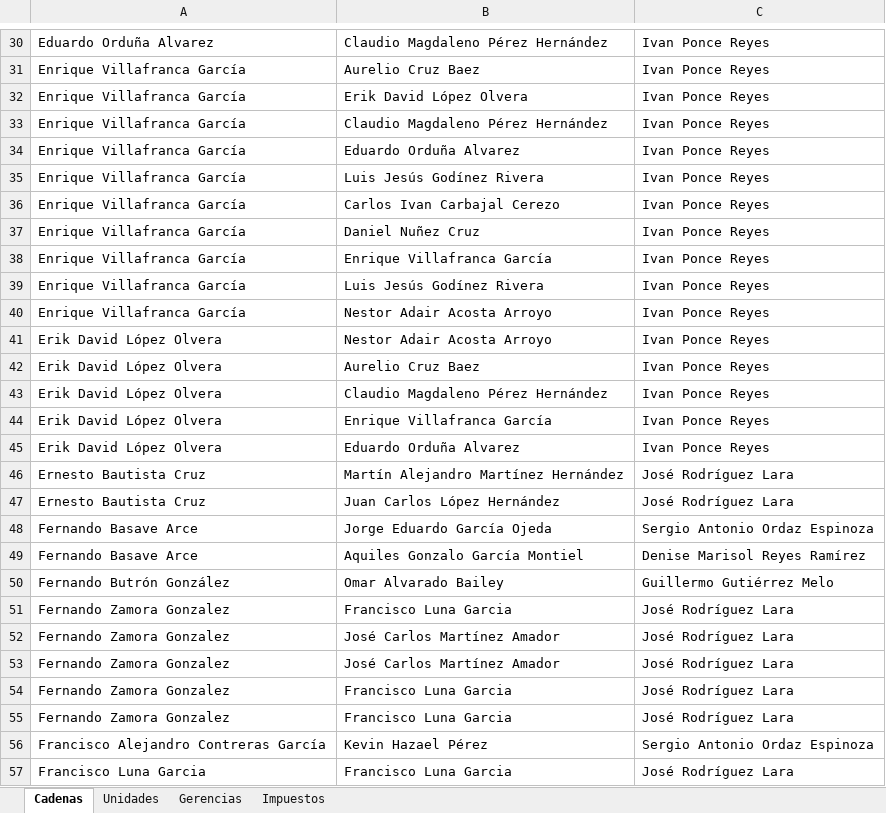
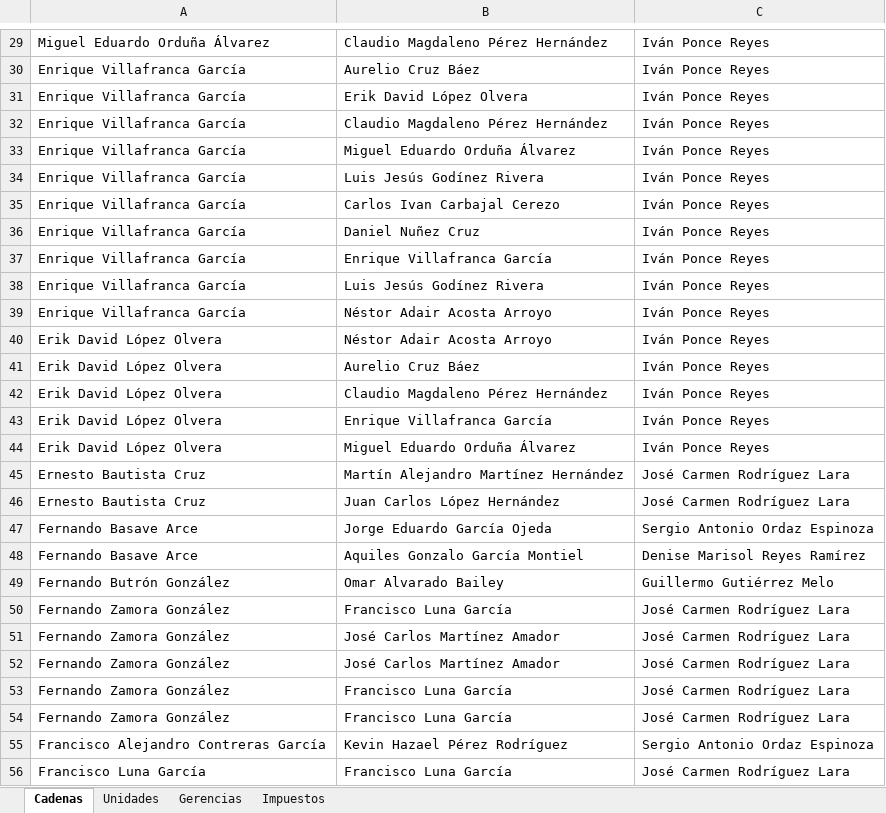
Before and after one commit to Etzahu/satech-migrate, an Excel workbook: public/migraciones-2.xlsx, sheet Cadenas, drawn as a sheet; only a part is shown, gaps mark what is left out; values as stored, in another font and other column widths than the file's, no borders; addresses are those after the commit; the diff covers the shown part only; the diff names each change by its address in the sheet, - before the commit and + after, or states it on an @@ line.

```diff
--- a/public/migraciones-2.xlsx (sheet Cadenas)
+++ b/public/migraciones-2.xlsx (sheet Cadenas)
-A29: Eduardo Orduña Alvarez
+A29: Miguel Eduardo Orduña Álvarez
-C29:C44: Ivan Ponce Reyes
+C29:C44: Iván Ponce Reyes
-B30: Aurelio Cruz Baez
+B30: Aurelio Cruz Báez
-B33: Eduardo Orduña Alvarez
+B33: Miguel Eduardo Orduña Álvarez
-B39:B40: Nestor Adair Acosta Arroyo
+B39:B40: Néstor Adair Acosta Arroyo
-B41: Aurelio Cruz Baez
+B41: Aurelio Cruz Báez
-B44: Eduardo Orduña Alvarez
+B44: Miguel Eduardo Orduña Álvarez
-C45:C46: José Rodríguez Lara
+C45:C46: José Carmen Rodríguez Lara
-A50:A54: Fernando Zamora Gonzalez
+A50:A54: Fernando Zamora González
-B50: Francisco Luna Garcia
+B50: Francisco Luna García
-C50:C54: José Rodríguez Lara
+C50:C54: José Carmen Rodríguez Lara
-B53:B54: Francisco Luna Garcia
+B53:B54: Francisco Luna García
-B55: Kevin Hazael Pérez
+B55: Kevin Hazael Pérez Rodríguez
-A56: Francisco Luna Garcia
+A56: Francisco Luna García
-B56: Francisco Luna Garcia
+B56: Francisco Luna García
-C56: José Rodríguez Lara
+C56: José Carmen Rodríguez Lara
```
Also changed, not shown: 1 removed row and 95 edited cells elsewhere in this sheet, 1 other file.
